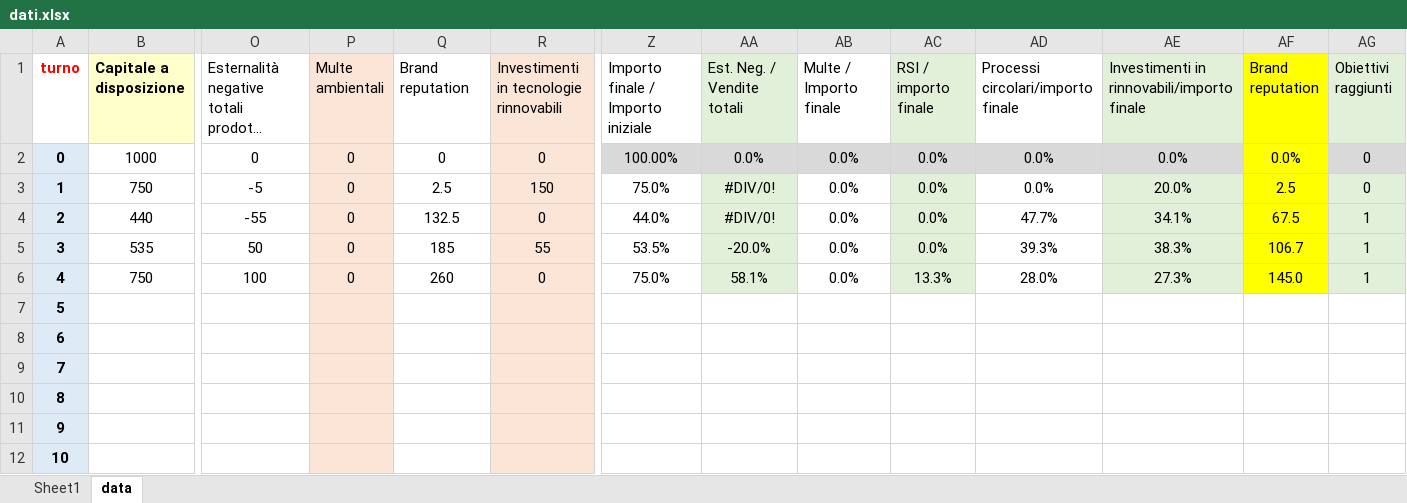
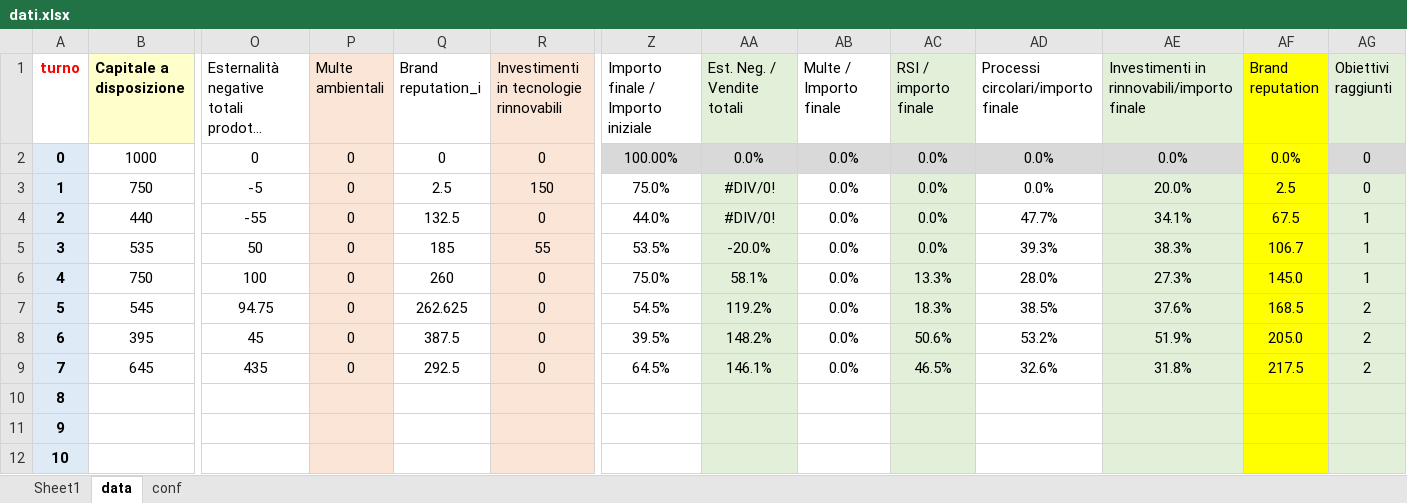
Before and after one commit to zionexo/corso, an Excel workbook: dati.xlsx, sheet data, drawn as a sheet; only a part is shown, gaps mark what is left out; long unchanged cells end in …; values as stored, in another font and other column widths than the file's, no borders; removed rows and columns are numbered as before the commit, all else as after; rows hold the shown columns only; the diff names each change by its address in the sheet, - before the commit and + after, or states it on an @@ line.

```diff
--- a/dati.xlsx (sheet data)
+++ b/dati.xlsx (sheet data)
+sheet tab: conf
-Q1: Brand reputation
+Q1: Brand reputation_i
-row 7: 5
-row 8: 6
-row 9: 7
+row 7: 5 | 545 | 94.75 | 0 | 262.625 | 0 | 54.5% | 119.2% | 0.0% | 18.3% | 38.5% | 37.6% | 168.5 | 2
+row 8: 6 | 395 | 45 | 0 | 387.5 | 0 | 39.5% | 148.2% | 0.0% | 50.6% | 53.2% | 51.9% | 205.0 | 2
+row 9: 7 | 645 | 435 | 0 | 292.5 | 0 | 64.5% | 146.1% | 0.0% | 46.5% | 32.6% | 31.8% | 217.5 | 2
-AA10:AA12 fill: none
+AA10:AA12 fill: #E2F0D9
-AC10:AC12 fill: none
+AC10:AC12 fill: #E2F0D9
-AE10:AE12 fill: none
+AE10:AE12 fill: #E2F0D9
-AF10:AF12 fill: none
+AF10:AF12 fill: #FFFF00
-AG10:AG12 fill: none
+AG10:AG12 fill: #E2F0D9
```
